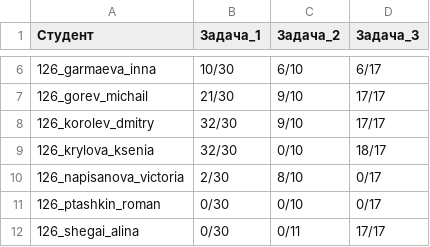
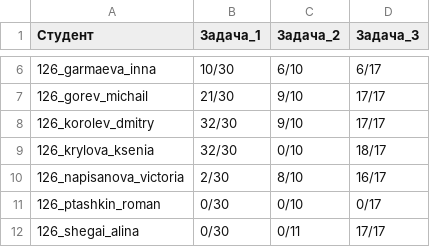
Before and after one commit to DanilaSysoev/basics_of_programming_2021, a CSV file: hw/2sem/results/results.csv, drawn as a sheet; only a part is shown, gaps mark what is left out.

```diff
--- a/hw/2sem/results/results.csv
+++ b/hw/2sem/results/results.csv
@@ -9,3 +9,3 @@
 126_krylova_ksenia;32/30;0/10;18/17;
-126_napisanova_victoria;2/30;8/10;0/17;
+126_napisanova_victoria;2/30;8/10;16/17;
 126_ptashkin_roman;0/30;0/10;0/17;
```
Also changed, not shown: hw/2sem/results/result_points.csv, 1 other file.
